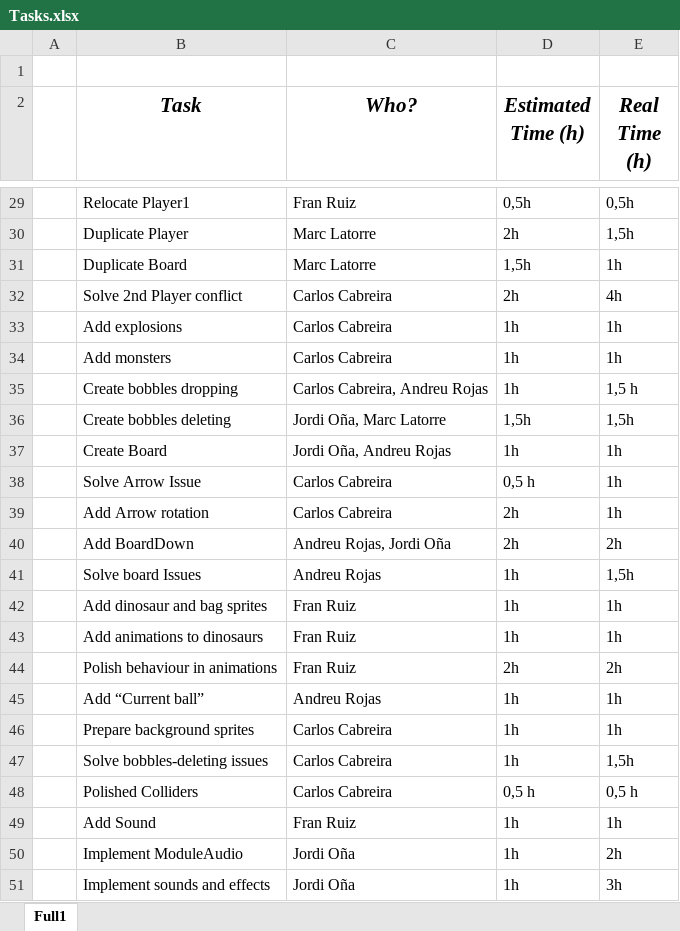
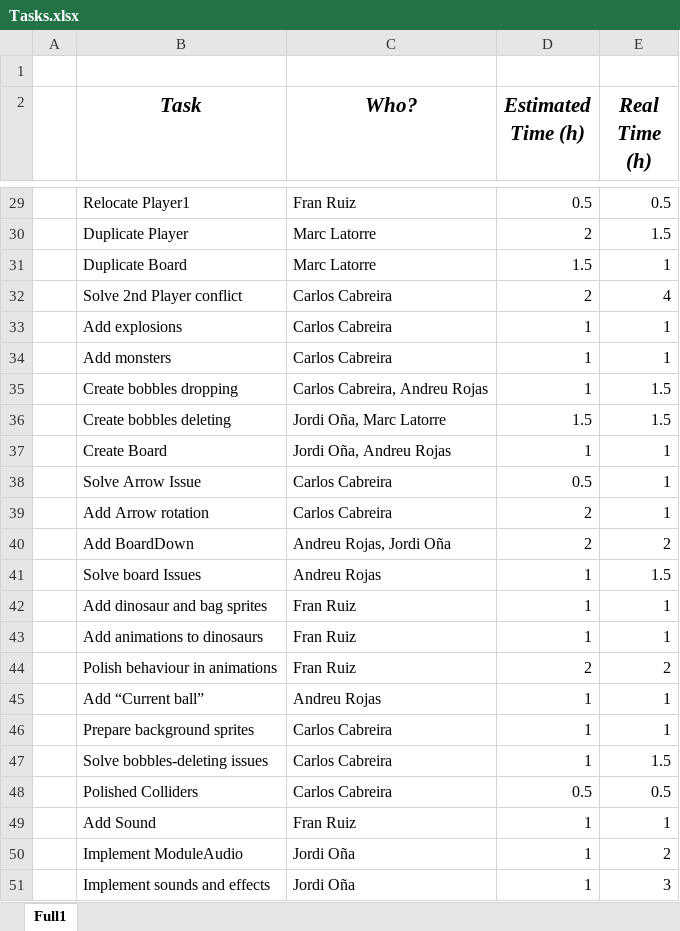
Before and after one commit to carcasanchez/Puzzle-Bobble, an Excel workbook: Tasks.xlsx, sheet Full1, drawn as a sheet; only a part is shown, gaps mark what is left out; values as stored, in another font and other column widths than the file's, no borders; the diff covers the shown part only; the diff names each change by its address in the sheet, - before the commit and + after, or states it on an @@ line.

```diff
--- a/Tasks.xlsx (sheet Full1)
+++ b/Tasks.xlsx (sheet Full1)
-D29 (Estimated Time (h)): 0,5h
+D29 (Estimated Time (h)): 0.5
-E29 (Real Time (h)): 0,5h
+E29 (Real Time (h)): 0.5
-D30 (Estimated Time (h)): 2h
+D30 (Estimated Time (h)): 2
-E30 (Real Time (h)): 1,5h
+E30 (Real Time (h)): 1.5
-D31 (Estimated Time (h)): 1,5h
+D31 (Estimated Time (h)): 1.5
-E31 (Real Time (h)): 1h
+E31 (Real Time (h)): 1
-D32 (Estimated Time (h)): 2h
+D32 (Estimated Time (h)): 2
-E32 (Real Time (h)): 4h
+E32 (Real Time (h)): 4
-D33:D35 (Estimated Time (h)): 1h
+D33:D35 (Estimated Time (h)): 1
-E33:E34 (Real Time (h)): 1h
+E33:E34 (Real Time (h)): 1
-E35 (Real Time (h)): 1,5 h
+E35 (Real Time (h)): 1.5
-D36 (Estimated Time (h)): 1,5h
+D36 (Estimated Time (h)): 1.5
-E36 (Real Time (h)): 1,5h
+E36 (Real Time (h)): 1.5
-D37 (Estimated Time (h)): 1h
+D37 (Estimated Time (h)): 1
-E37:E39 (Real Time (h)): 1h
+E37:E39 (Real Time (h)): 1
-D38 (Estimated Time (h)): 0,5 h
+D38 (Estimated Time (h)): 0.5
-D39:D40 (Estimated Time (h)): 2h
+D39:D40 (Estimated Time (h)): 2
-E40 (Real Time (h)): 2h
+E40 (Real Time (h)): 2
-D41:D43 (Estimated Time (h)): 1h
+D41:D43 (Estimated Time (h)): 1
-E41 (Real Time (h)): 1,5h
+E41 (Real Time (h)): 1.5
-E42:E43 (Real Time (h)): 1h
+E42:E43 (Real Time (h)): 1
-D44 (Estimated Time (h)): 2h
+D44 (Estimated Time (h)): 2
-E44 (Real Time (h)): 2h
+E44 (Real Time (h)): 2
-D45:D47 (Estimated Time (h)): 1h
+D45:D47 (Estimated Time (h)): 1
-E45:E46 (Real Time (h)): 1h
+E45:E46 (Real Time (h)): 1
-E47 (Real Time (h)): 1,5h
+E47 (Real Time (h)): 1.5
-D48 (Estimated Time (h)): 0,5 h
+D48 (Estimated Time (h)): 0.5
-E48 (Real Time (h)): 0,5 h
+E48 (Real Time (h)): 0.5
-D49:D51 (Estimated Time (h)): 1h
+D49:D51 (Estimated Time (h)): 1
-E49 (Real Time (h)): 1h
+E49 (Real Time (h)): 1
-E50 (Real Time (h)): 2h
+E50 (Real Time (h)): 2
-E51 (Real Time (h)): 3h
+E51 (Real Time (h)): 3
```
Also changed, not shown: 8 added rows and 87 edited cells elsewhere in this sheet.
